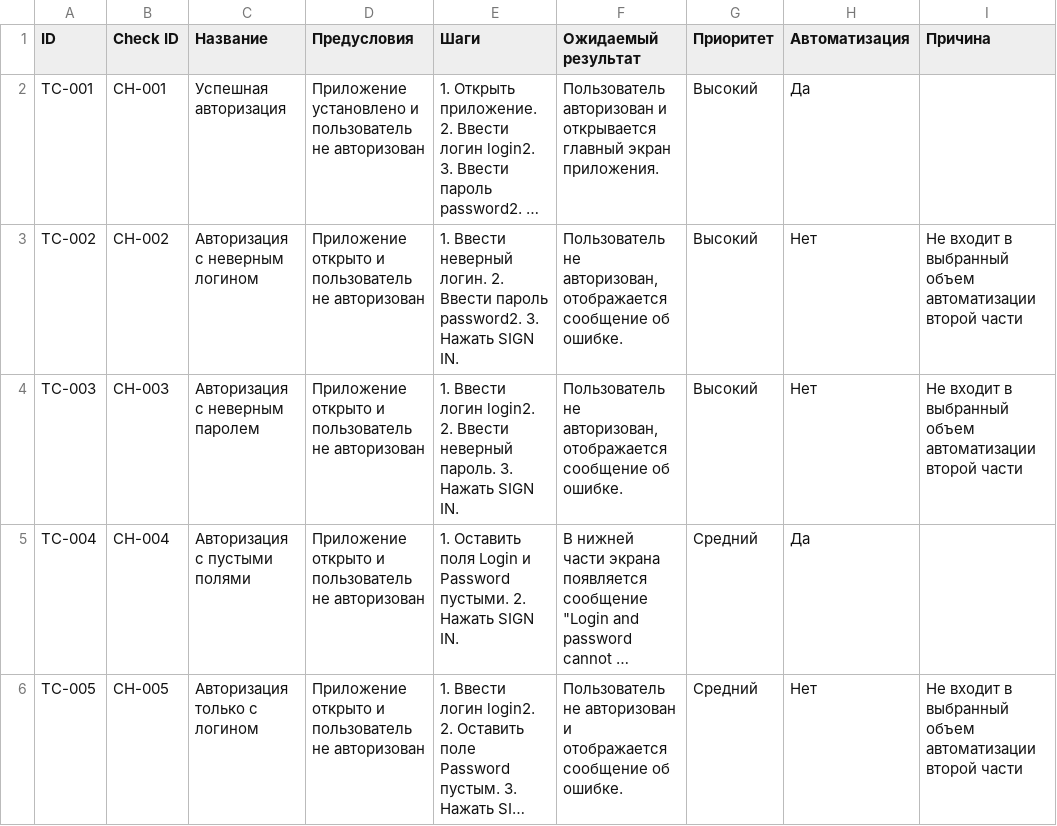
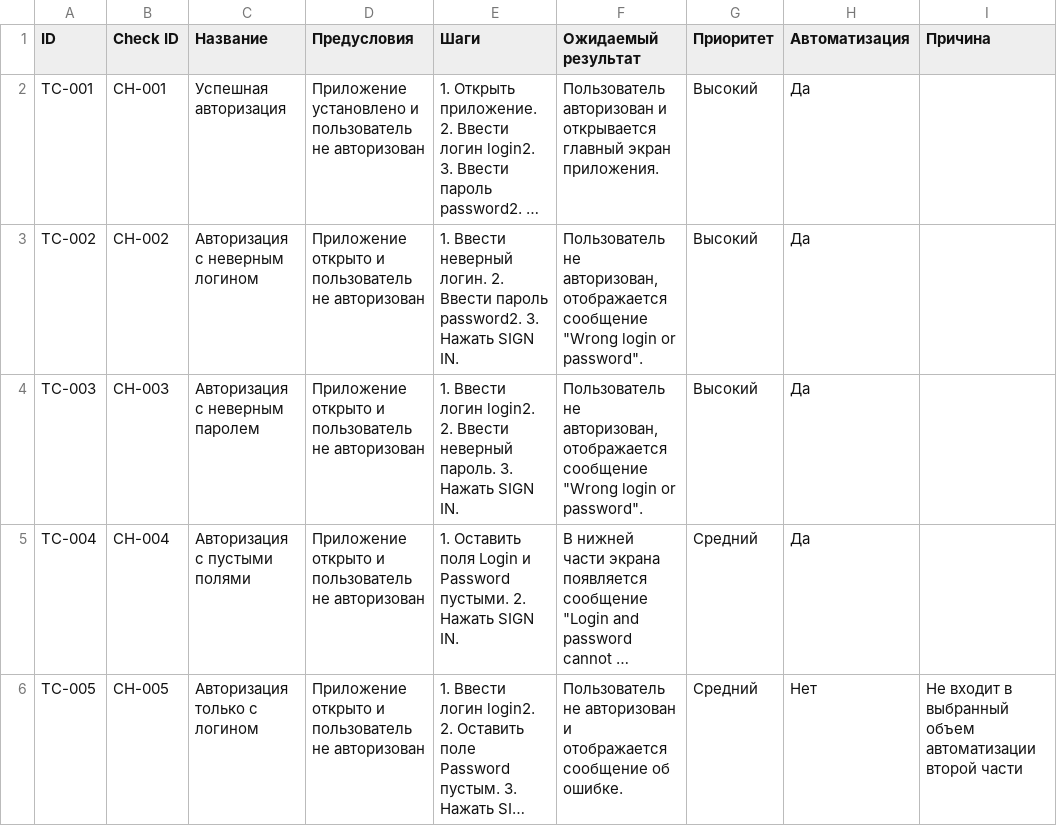
Before and after one commit to vladkazachenko/fmh_android_updated, a CSV file: Cases.csv, drawn as a sheet; only a part is shown; long unchanged cells end in …; the diff names each change by its address in the sheet, - before the commit and + after, or states it on an @@ line.

Commit message:
Актуализирован план и тест-кейсы для автоматизации

```diff
--- a/Cases.csv
+++ b/Cases.csv
-F3:F4 (Ожидаемый результат): …отображается сообщение об ошибке.
+F3:F4 (Ожидаемый результат): …отображается сообщение "Wrong login or password".
-H3:H4 (Автоматизация): Нет
+H3:H4 (Автоматизация): Да
-I3:I4 (Причина): Не входит в выбранный объем автоматизации второй части
+I3:I4 (Причина): (empty)
```
Also changed, not shown: 1 other file.
